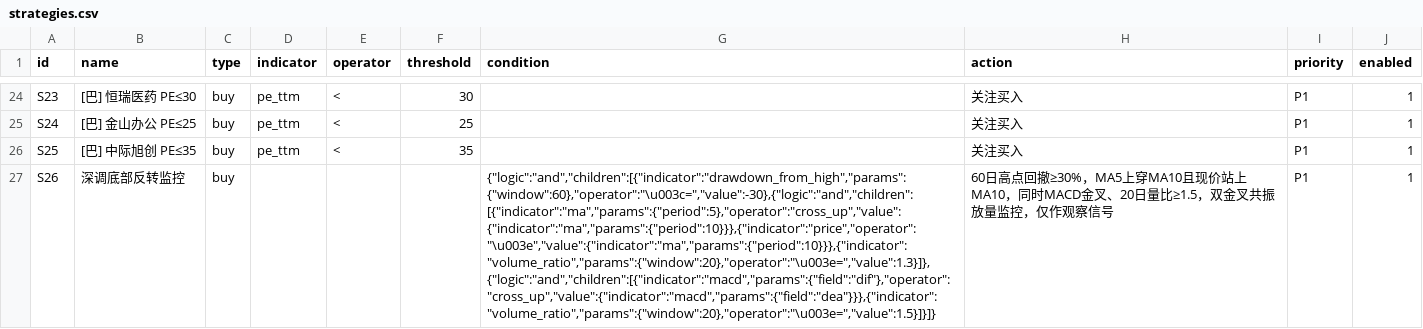
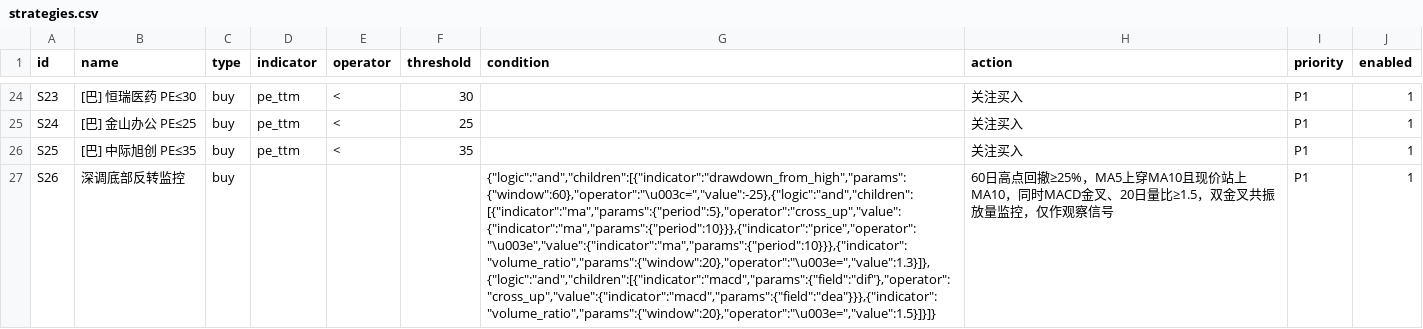
Before and after one commit to hitwhoyxw/stock_buy_notify, a CSV file: data/strategies.csv, drawn as a sheet; only a part is shown, gaps mark what is left out; the diff names each change by its address in the sheet, - before the commit and + after, or states it on an @@ line.

```diff
--- a/data/strategies.csv
+++ b/data/strategies.csv
-G27 (condition): {"logic":"and","children":[{"indicator":"drawdown_from_high","params":{"window":60},"operator":"\u003c=","value":-30},{"logic":"and","children":[{"indicator":"ma","params":{"period":5},"operator":"cross_up","value":{"indicator":"ma","params":{"period":10}}},{"indicator":"price","operator":"\u003e","value":{"indicator":"ma","params":{"period":10}}},{"indicator":"volume_ratio","params":{"window":20},"operator":"\u003e=","value":1.3}]},{"logic":"and","children":[{"indicator":"macd","params":{"field":"dif"},"operator":"cross_up","value":{"indicator":"macd","params":{"field":"dea"}}},{"indicator":"volume_ratio","params":{"window":20},"operator":"\u003e=","value":1.5}]}]}
+G27 (condition): {"logic":"and","children":[{"indicator":"drawdown_from_high","params":{"window":60},"operator":"\u003c=","value":-25},{"logic":"and","children":[{"indicator":"ma","params":{"period":5},"operator":"cross_up","value":{"indicator":"ma","params":{"period":10}}},{"indicator":"price","operator":"\u003e","value":{"indicator":"ma","params":{"period":10}}},{"indicator":"volume_ratio","params":{"window":20},"operator":"\u003e=","value":1.3}]},{"logic":"and","children":[{"indicator":"macd","params":{"field":"dif"},"operator":"cross_up","value":{"indicator":"macd","params":{"field":"dea"}}},{"indicator":"volume_ratio","params":{"window":20},"operator":"\u003e=","value":1.5}]}]}
-H27 (action): …高点回撤≥30%，MA5上穿…
+H27 (action): …高点回撤≥25%，MA5上穿…
```
Also changed, not shown: data/live_signal_log.csv, data/portfolio_nav.csv, 3 other files.
